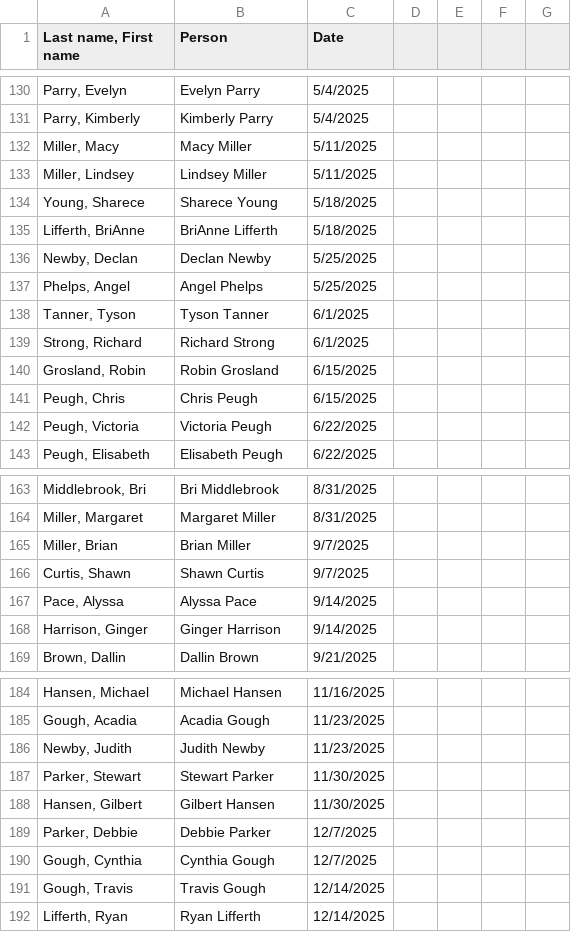
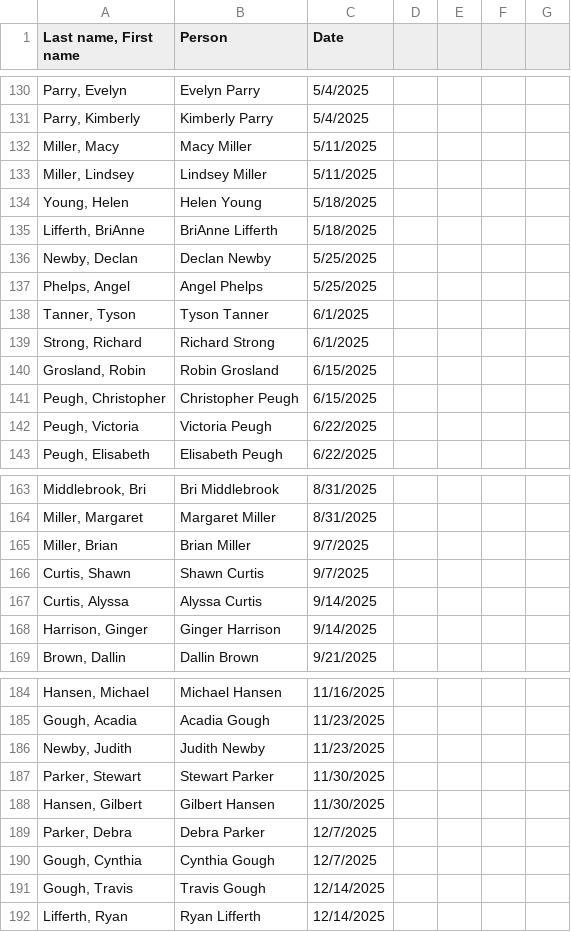
Before and after one commit to bradyprice/church_calling, a CSV file: prayers_on_sunday.csv, drawn as a sheet; only a part is shown, gaps mark what is left out; the diff covers the shown part only.

Commit message:
Update names in prayers_on_sunday.csv

```diff
--- a/prayers_on_sunday.csv
+++ b/prayers_on_sunday.csv
@@ -133,3 +133,3 @@
 "Miller, Lindsey",Lindsey Miller,5/11/2025,,,,
-"Young, Sharece",Sharece Young,5/18/2025,,,,
+"Young, Helen",Helen Young,5/18/2025,,,,
 "Lifferth, BriAnne",BriAnne Lifferth,5/18/2025,,,,
@@ -140,3 +140,3 @@
 "Grosland, Robin",Robin Grosland,6/15/2025,,,,
-"Peugh, Chris",Chris Peugh,6/15/2025,,,,
+"Peugh, Christopher",Christopher Peugh,6/15/2025,,,,
 "Peugh, Victoria",Victoria Peugh,6/22/2025,,,,
@@ -166,3 +166,3 @@
 "Curtis, Shawn",Shawn Curtis,9/7/2025,,,,
-"Pace, Alyssa",Alyssa Pace,9/14/2025,,,,
+"Curtis, Alyssa",Alyssa Curtis,9/14/2025,,,,
 "Harrison, Ginger",Ginger Harrison,9/14/2025,,,,
@@ -188,3 +188,3 @@
 "Hansen, Gilbert",Gilbert Hansen,11/30/2025,,,,
-"Parker, Debbie",Debbie Parker,12/7/2025,,,,
+"Parker, Debra",Debra Parker,12/7/2025,,,,
 "Gough, Cynthia",Cynthia Gough,12/7/2025,,,,
```
Also changed, not shown: 27 added rows, 29 removed rows and 14 edited cells elsewhere in this file.
